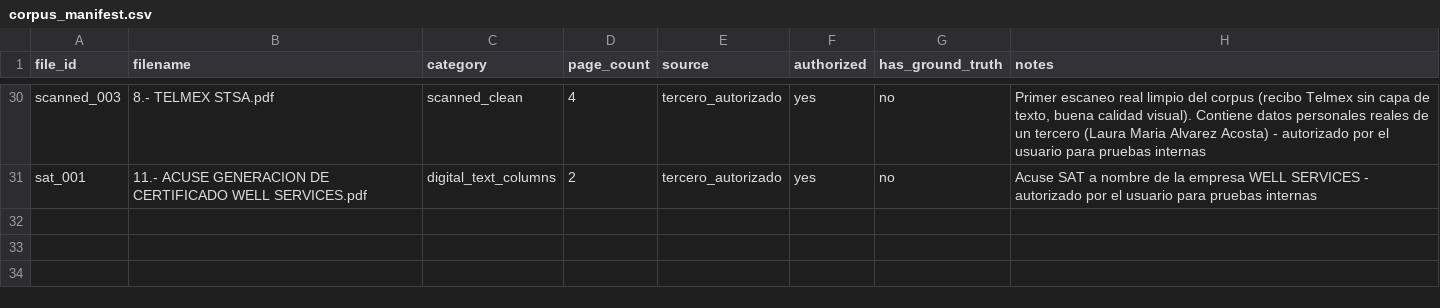
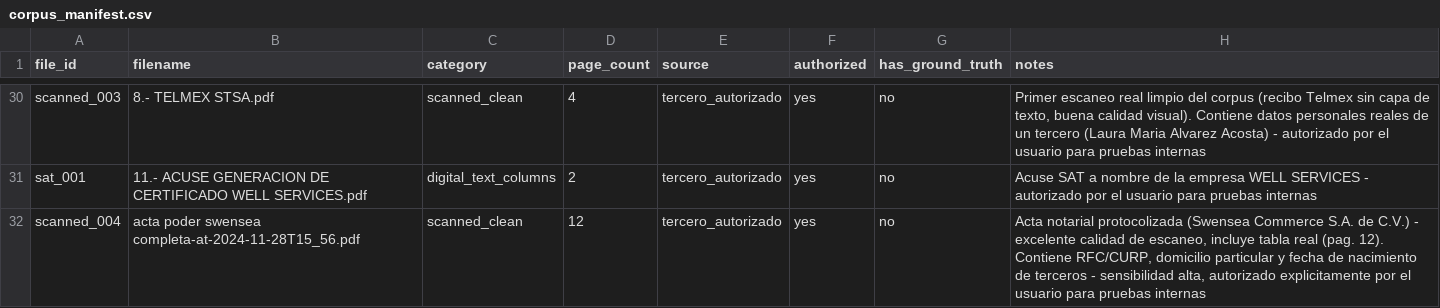
Before and after one commit to leoCryptoMillions/pdf_converter, a CSV file: benchmarks/corpus_manifest.csv, drawn as a sheet; only a part is shown, gaps mark what is left out; the diff names each change by its address in the sheet, - before the commit and + after, or states it on an @@ line.

Commit message:
feat(f0): add scanned notarial document to corpus, scanned_clean now 4/10 (P01)

```diff
--- a/benchmarks/corpus_manifest.csv
+++ b/benchmarks/corpus_manifest.csv
+row 32: scanned_004 | acta poder swensea completa-at-2024-11-28T15_56.pdf | scanned_clean | 12 | tercero_autorizado | yes | no | Acta notarial protocolizada (Swensea Commerce S.A. de C.V.) - excelente calidad de escaneo, incluye tabla real (pag. 12). Contiene RFC/CURP, domicilio particular y fecha de nacimiento de terceros - sensibilidad alta, autorizado explicitamente por el usuario para pruebas internas
```
Also changed, not shown: 1 other file.
